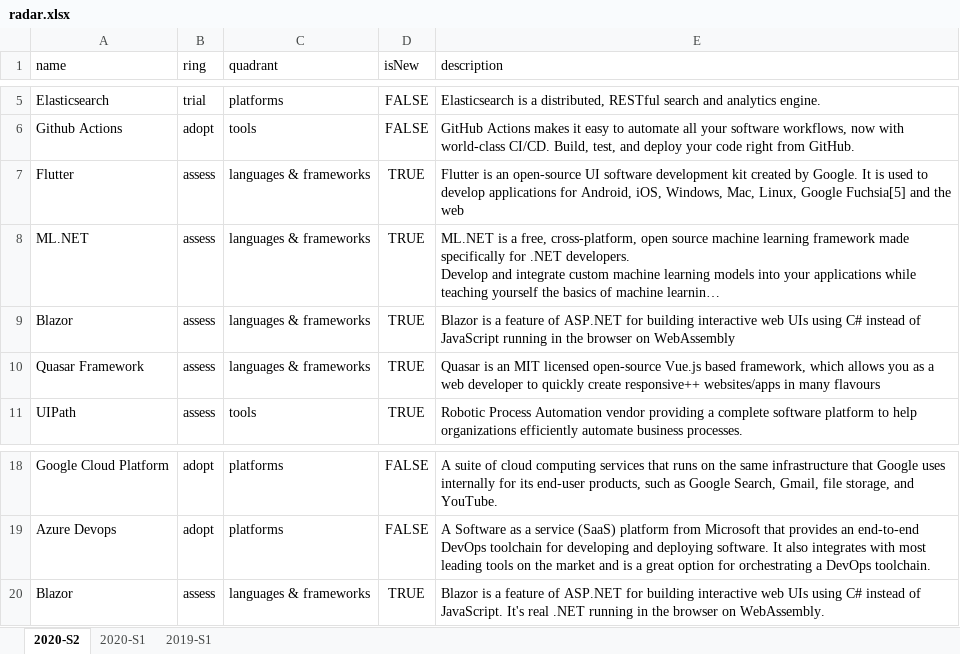
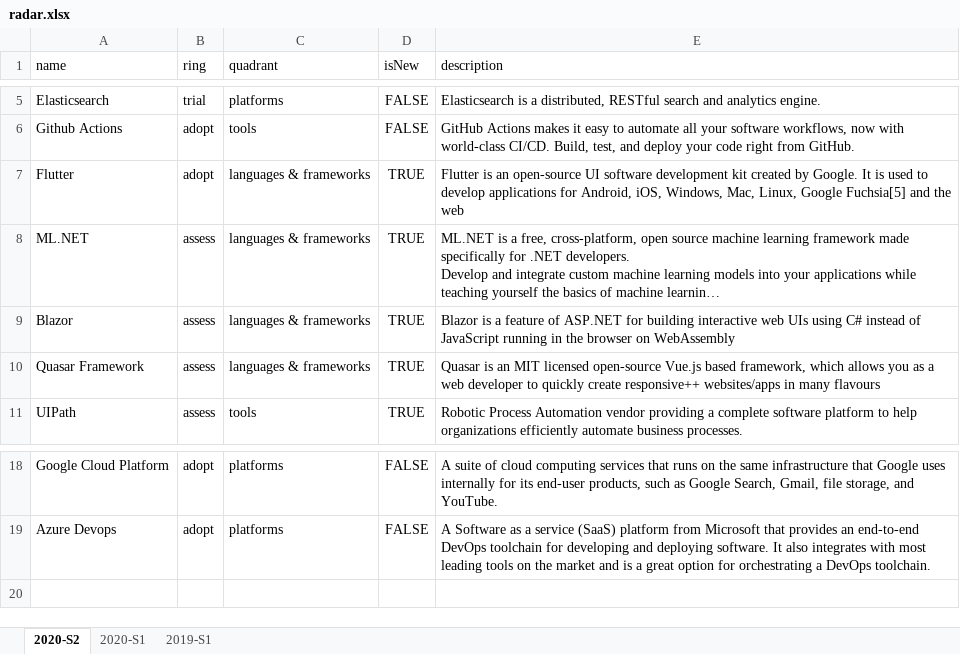
Before and after one commit to Mitrais/build-your-own-radar, an Excel workbook: radar.xlsx, sheet 2020-S2, drawn as a sheet; only a part is shown, gaps mark what is left out; long unchanged cells end in …; values as stored, in another font and other column widths than the file's, no borders; the diff names each change by its address in the sheet, - before the commit and + after, or states it on an @@ line.

Commit message:
Fix Blazor displayed twice and set Flutter to adopt

```diff
--- a/radar.xlsx (sheet 2020-S2)
+++ b/radar.xlsx (sheet 2020-S2)
-B7 (ring): assess
+B7 (ring): adopt
-row 20: Blazor | assess | languages & frameworks | TRUE | Blazor is a feature of ASP.NET for building interactive web UIs using C# instead of JavaScript. It's real .NET running in the browser on WebAssembly.
```
